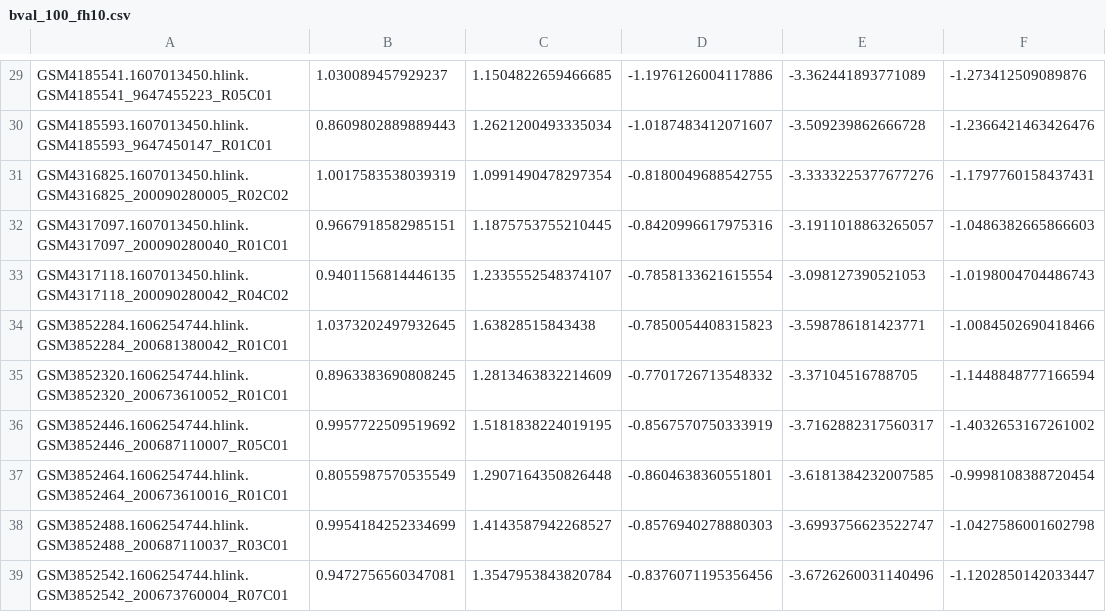
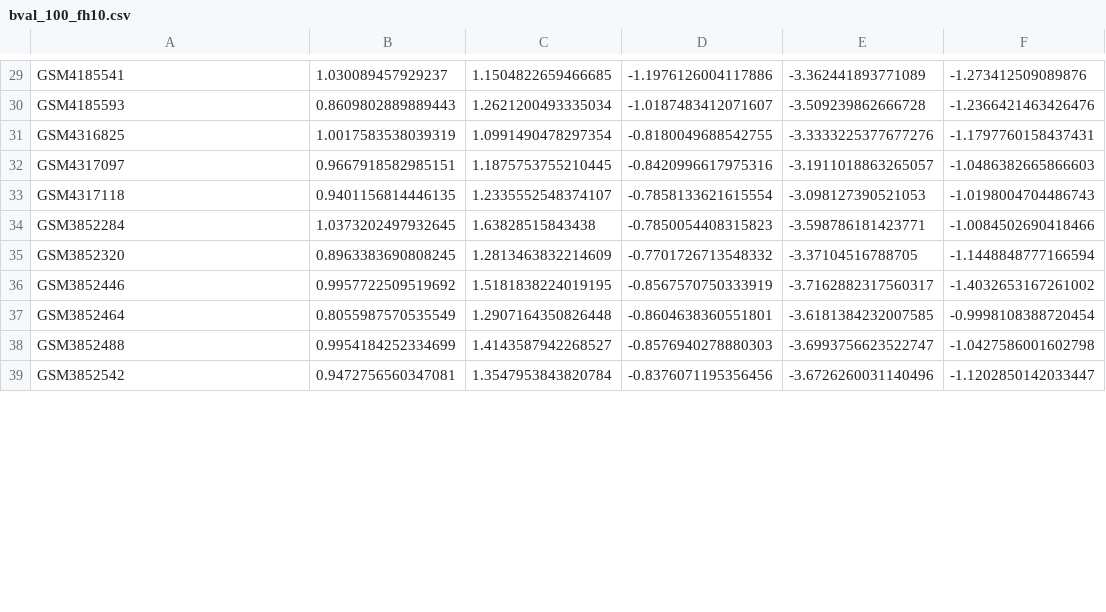
Before and after one commit to metamaden/recountmethylation, a CSV file: inst/extdata/sitest/bval_100_fh10.csv, drawn as a sheet; only a part is shown, gaps mark what is left out; the diff covers the shown part only; the diff names each change by its address in the sheet, - before the commit and + after, or states it on an @@ line.

```diff
--- a/inst/extdata/sitest/bval_100_fh10.csv
+++ b/inst/extdata/sitest/bval_100_fh10.csv
-A29: GSM4185541.1607013450.hlink.GSM4185541_9647455223_R05C01
+A29: GSM4185541
-A30: GSM4185593.1607013450.hlink.GSM4185593_9647450147_R01C01
+A30: GSM4185593
-A31: GSM4316825.1607013450.hlink.GSM4316825_200090280005_R02C02
+A31: GSM4316825
-A32: GSM4317097.1607013450.hlink.GSM4317097_200090280040_R01C01
+A32: GSM4317097
-A33: GSM4317118.1607013450.hlink.GSM4317118_200090280042_R04C02
+A33: GSM4317118
-A34: GSM3852284.1606254744.hlink.GSM3852284_200681380042_R01C01
+A34: GSM3852284
-A35: GSM3852320.1606254744.hlink.GSM3852320_200673610052_R01C01
+A35: GSM3852320
-A36: GSM3852446.1606254744.hlink.GSM3852446_200687110007_R05C01
+A36: GSM3852446
-A37: GSM3852464.1606254744.hlink.GSM3852464_200673610016_R01C01
+A37: GSM3852464
-A38: GSM3852488.1606254744.hlink.GSM3852488_200687110037_R03C01
+A38: GSM3852488
-A39: GSM3852542.1606254744.hlink.GSM3852542_200673760004_R07C01
+A39: GSM3852542
```
Also changed, not shown: 39 edited cells elsewhere in this file, inst/extdata/sitest/bval_100.csv, 11 other files.
